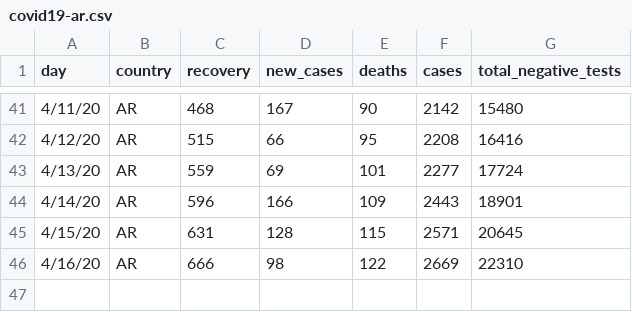
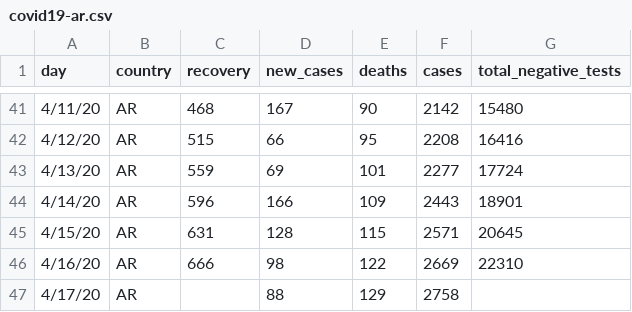
Before and after one commit to thedarsideofit/covid19-ar, a CSV file: covid19-ar.csv, drawn as a sheet; only a part is shown, gaps mark what is left out.

Commit message:
updated with 2020-04-17 evening report data

```diff
--- a/covid19-ar.csv
+++ b/covid19-ar.csv
@@ -46 +46,2 @@ day,country,recovery,new_cases,deaths,cases,total_negative_tests
 4/16/20,AR,666,98,122,2669,22310
+4/17/20,AR,,88,129,2758,
```
